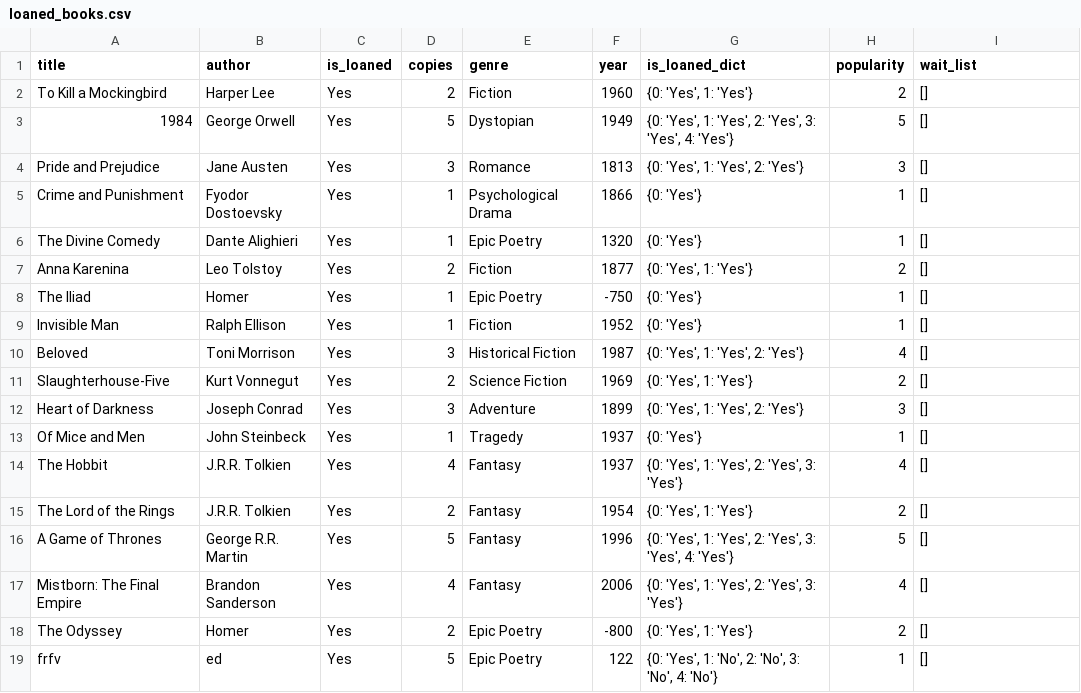
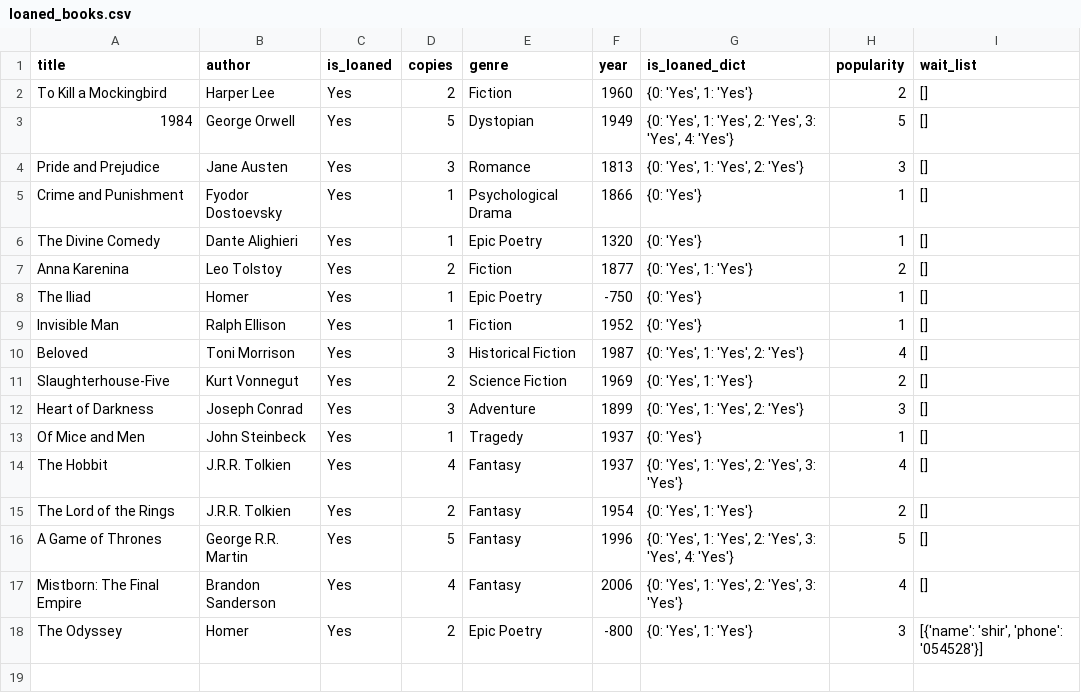
Before and after one commit to Raz99/A3_Library, a CSV file: data/loaned_books.csv, drawn as a sheet.

```diff
--- a/data/loaned_books.csv
+++ b/data/loaned_books.csv
@@ -17,3 +17,2 @@ A Game of Thrones,George R.R. Martin,Yes,5,Fantasy,1996,"{0: 'Yes', 1: 'Yes', 2:
 Mistborn: The Final Empire,Brandon Sanderson,Yes,4,Fantasy,2006,"{0: 'Yes', 1: 'Yes', 2: 'Yes', 3: 'Yes'}",4,[]
-The Odyssey,Homer,Yes,2,Epic Poetry,-800,"{0: 'Yes', 1: 'Yes'}",2,[]
-frfv,ed,Yes,5,Epic Poetry,122,"{0: 'Yes', 1: 'No', 2: 'No', 3: 'No', 4: 'No'}",1,[]
+The Odyssey,Homer,Yes,2,Epic Poetry,-800,"{0: 'Yes', 1: 'Yes'}",3,"[{'name': 'shir', 'phone': '054528'}]"
```
Also changed, not shown: data/available_books.csv, data/books.csv, 2 other files.
